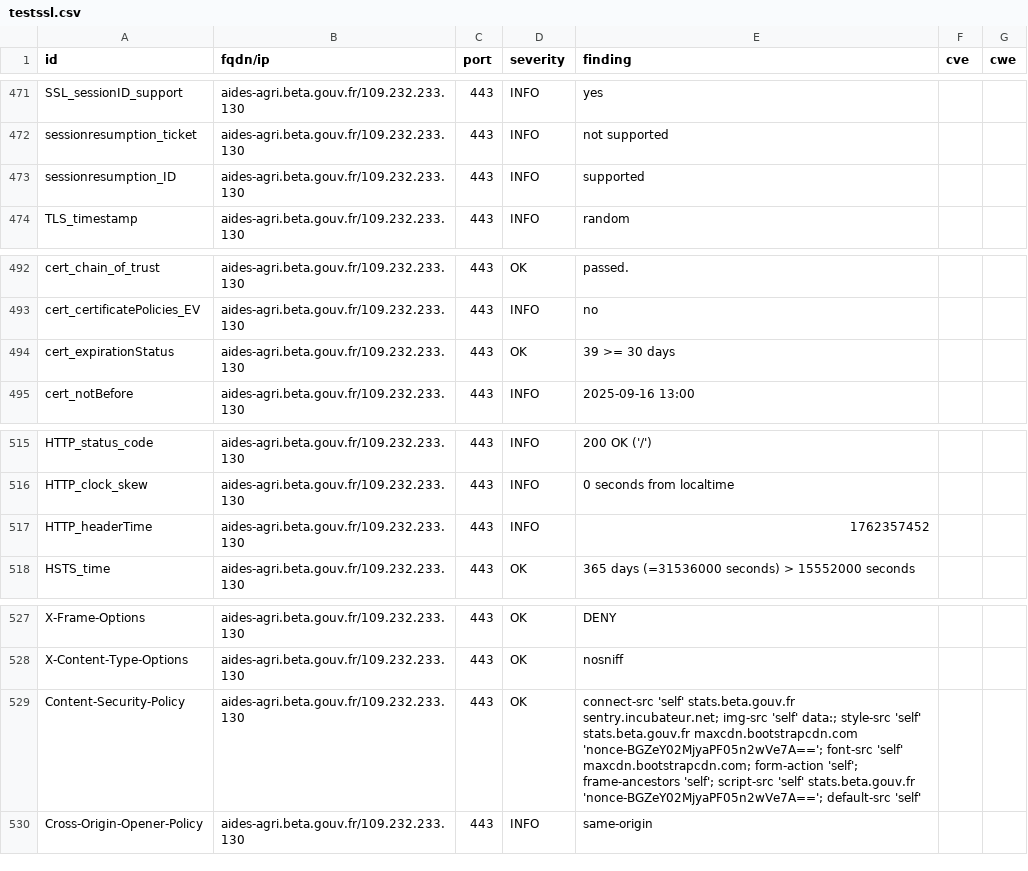
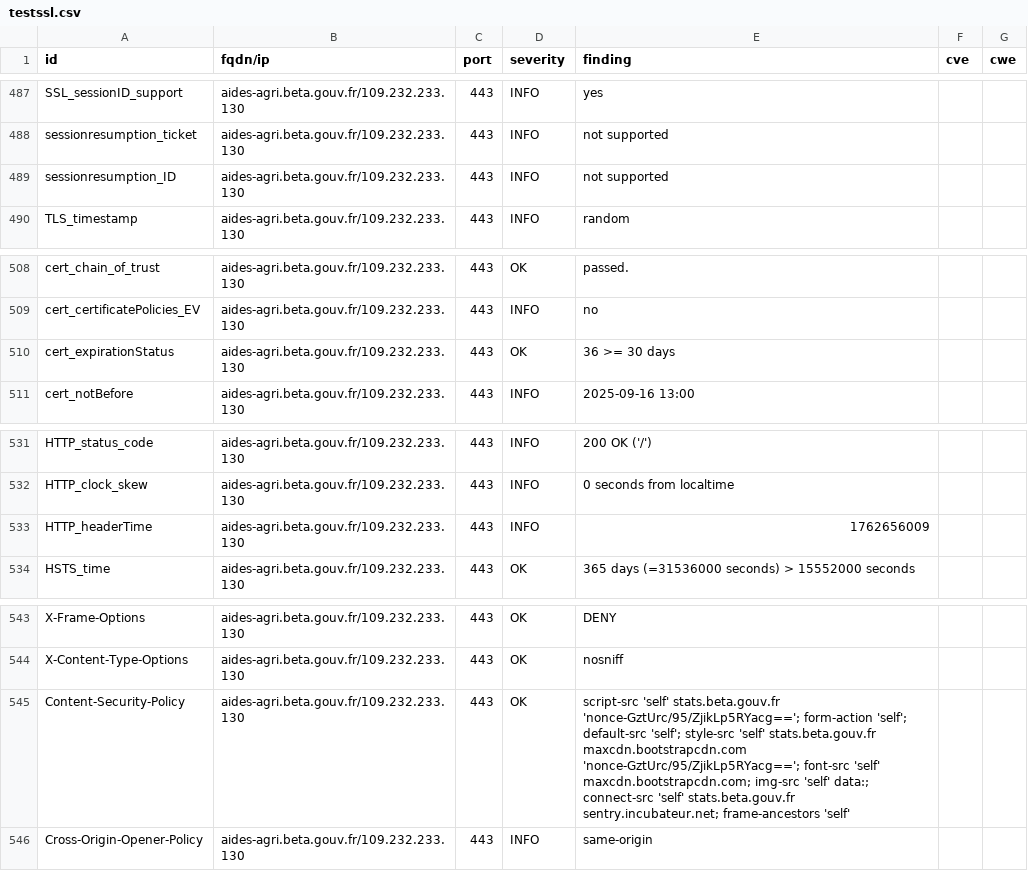
Before and after one commit to incubateur-agriculture/dashlord, a CSV file: results/aHR0cHM6Ly9haWRlcy1hZ3JpLmJldGEuZ291di5mcg==/testssl.csv, drawn as a sheet; only a part is shown, gaps mark what is left out; the diff covers the shown part only.

Commit message:
update: https://aides-agri.beta.gouv.fr

```diff
--- a/results/aHR0cHM6Ly9haWRlcy1hZ3JpLmJldGEuZ291di5mcg==/testssl.csv
+++ b/results/aHR0cHM6Ly9haWRlcy1hZ3JpLmJldGEuZ291di5mcg==/testssl.csv
@@ -472,3 +488,3 @@
 "sessionresumption_ticket","aides-agri.beta.gouv.fr/109.232.233.130","443","INFO","not supported","",""
-"sessionresumption_ID","aides-agri.beta.gouv.fr/109.232.233.130","443","INFO","supported","",""
+"sessionresumption_ID","aides-agri.beta.gouv.fr/109.232.233.130","443","INFO","not supported","",""
 "TLS_timestamp","aides-agri.beta.gouv.fr/109.232.233.130","443","INFO","random","",""
@@ -493,3 +509,3 @@
 "cert_certificatePolicies_EV","aides-agri.beta.gouv.fr/109.232.233.130","443","INFO","no","",""
-"cert_expirationStatus","aides-agri.beta.gouv.fr/109.232.233.130","443","OK","39 >= 30 days","",""
+"cert_expirationStatus","aides-agri.beta.gouv.fr/109.232.233.130","443","OK","36 >= 30 days","",""
 "cert_notBefore","aides-agri.beta.gouv.fr/109.232.233.130","443","INFO","2025-09-16 13:00","",""
@@ -516,3 +532,3 @@
 "HTTP_clock_skew","aides-agri.beta.gouv.fr/109.232.233.130","443","INFO","0 seconds from localtime","",""
-"HTTP_headerTime","aides-agri.beta.gouv.fr/109.232.233.130","443","INFO","1762357452","",""
+"HTTP_headerTime","aides-agri.beta.gouv.fr/109.232.233.130","443","INFO","1762656009","",""
 "HSTS_time","aides-agri.beta.gouv.fr/109.232.233.130","443","OK","365 days (=31536000 seconds) > 15552000 seconds","",""
@@ -528,3 +544,3 @@
 "X-Content-Type-Options","aides-agri.beta.gouv.fr/109.232.233.130","443","OK","nosniff","",""
-"Content-Security-Policy","aides-agri.beta.gouv.fr/109.232.233.130","443","OK","connect-src 'self' stats.beta.gouv.fr sentry.incubateur.net; img-src 'self' data:; style-src 'self' stats.beta.gouv.fr maxcdn.bootstrapcdn.com 'nonce-BGZeY02MjyaPF05n2wVe7A=='; font-src 'self' maxcdn.bootstrapcdn.com; form-action 'self'; frame-ancestors 'self'; script-src 'self' stats.beta.gouv.fr 'nonce-BGZeY02MjyaPF05n2wVe7A=='; default-src 'self'","",""
+"Content-Security-Policy","aides-agri.beta.gouv.fr/109.232.233.130","443","OK","script-src 'self' stats.beta.gouv.fr 'nonce-GztUrc/95/ZjikLp5RYacg=='; form-action 'self'; default-src 'self'; style-src 'self' stats.beta.gouv.fr maxcdn.bootstrapcdn.com 'nonce-GztUrc/95/ZjikLp5RYacg=='; font-src 'self' maxcdn.bootstrapcdn.com; img-src 'self' data:; connect-src 'self' stats.beta.gouv.fr sentry.incubateur.net; frame-ancestors 'self'","",""
 "Cross-Origin-Opener-Policy","aides-agri.beta.gouv.fr/109.232.233.130","443","INFO","same-origin","",""
```
Also changed, not shown: 17 added rows, 1 removed row and 9 edited cells elsewhere in this file, 17 other files.
